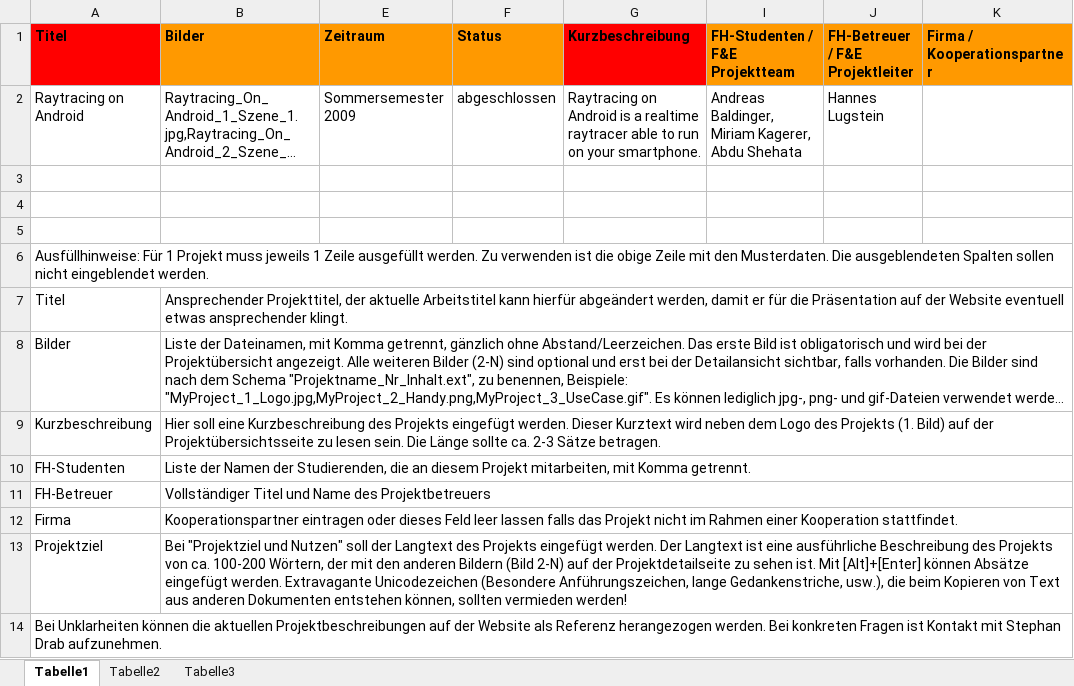
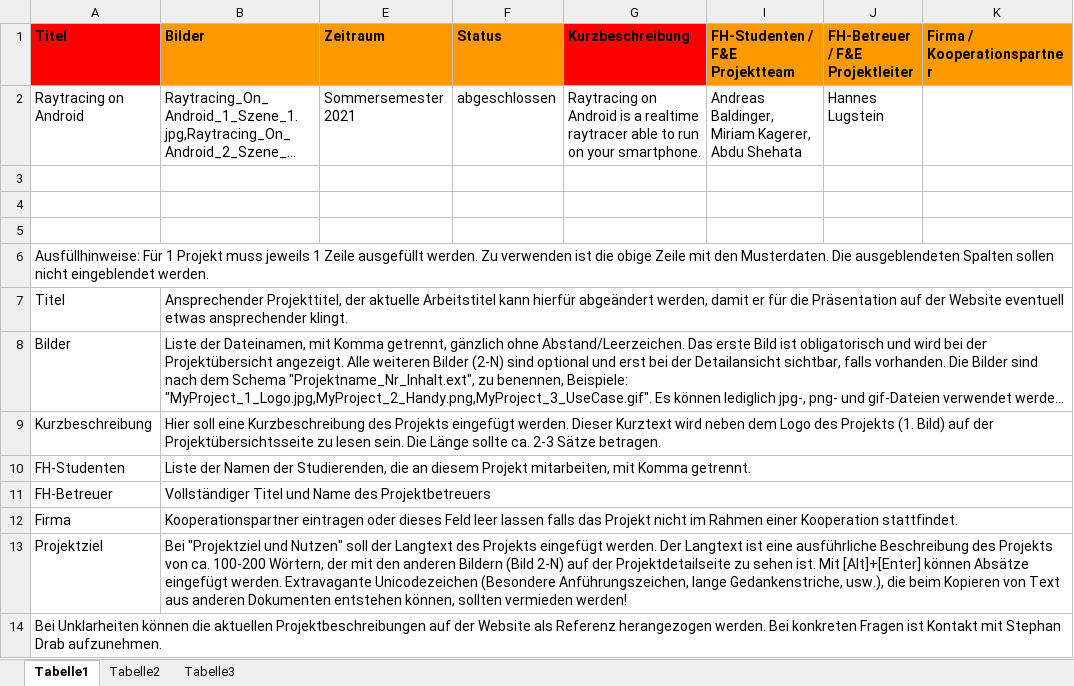
Before and after one commit to abdo643-HULK/Raytracing-on-Android-Sem2, an Excel workbook: Documentation/ProjectDocumentation/Website_template.xlsx, sheet Tabelle1, drawn as a sheet; only a part is shown; long unchanged cells end in …; values as stored, in another font and other column widths than the file's, no borders; the diff names each change by its address in the sheet, - before the commit and + after, or states it on an @@ line.

Commit message:
Updated website file

```diff
--- a/Documentation/ProjectDocumentation/Website_template.xlsx (sheet Tabelle1)
+++ b/Documentation/ProjectDocumentation/Website_template.xlsx (sheet Tabelle1)
-E2 (Zeitraum): Sommersemester 2009
+E2 (Zeitraum): Sommersemester 2021
```
